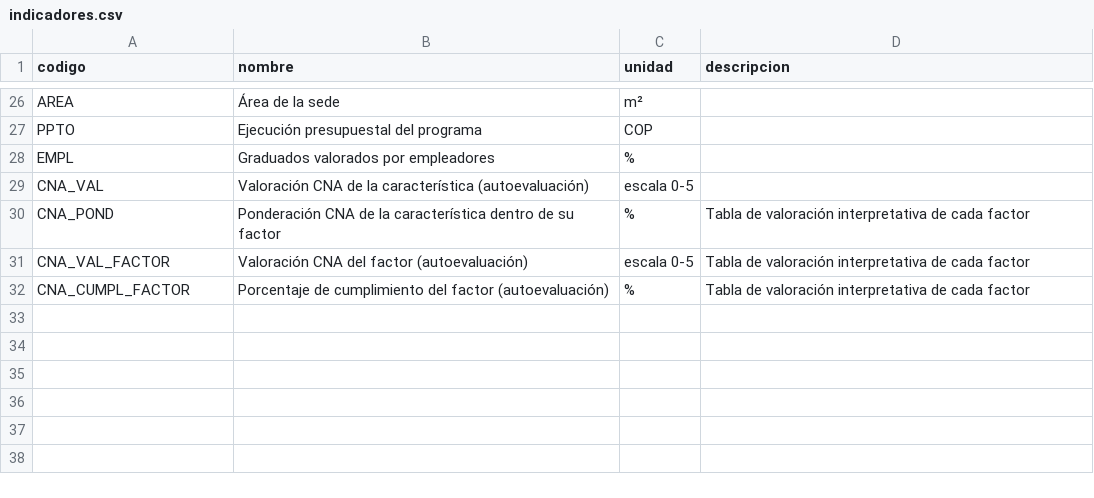
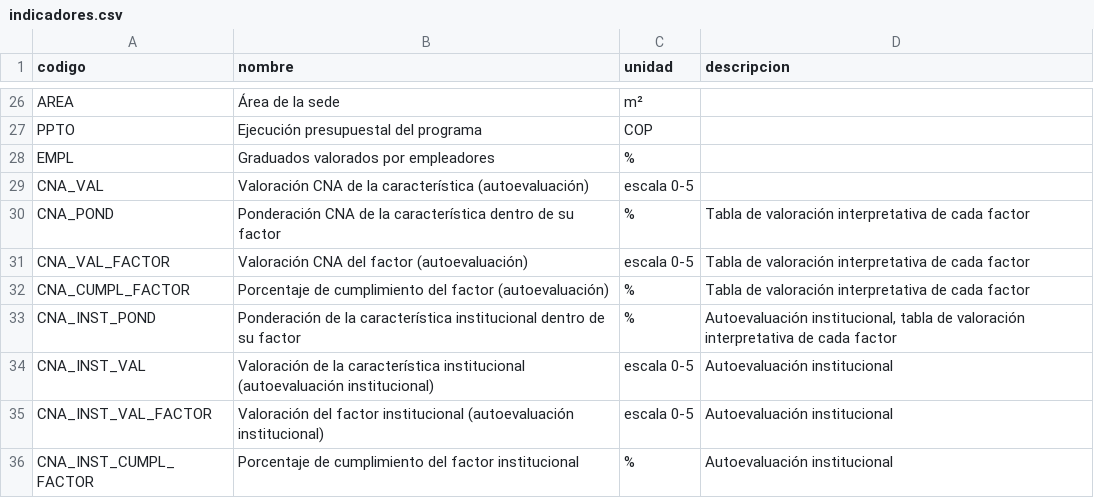
Before and after one commit to domp1987/indice-acreditacion-agronomica, a CSV file: datos/semillas/indicadores.csv, drawn as a sheet; only a part is shown, gaps mark what is left out; the diff names each change by its address in the sheet, - before the commit and + after, or states it on an @@ line.

```diff
--- a/datos/semillas/indicadores.csv
+++ b/datos/semillas/indicadores.csv
+row 33: CNA_INST_POND | Ponderación de la característica institucional dentro de su factor | % | Autoevaluación institucional, tabla de valoración interpretativa de cada factor
+row 34: CNA_INST_VAL | Valoración de la característica institucional (autoevaluación institucional) | escala 0-5 | Autoevaluación institucional
+row 35: CNA_INST_VAL_FACTOR | Valoración del factor institucional (autoevaluación institucional) | escala 0-5 | Autoevaluación institucional
+row 36: CNA_INST_CUMPL_FACTOR | Porcentaje de cumplimiento del factor institucional | % | Autoevaluación institucional
```
Also changed, not shown: datos/semillas/correspondencias.csv, datos/semillas/marcos.csv, 17 other files.
